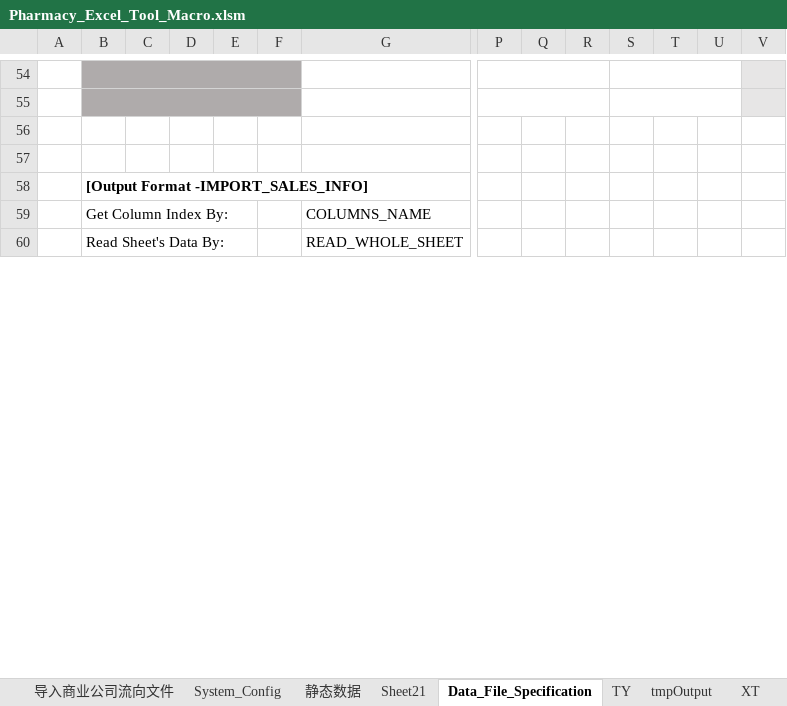
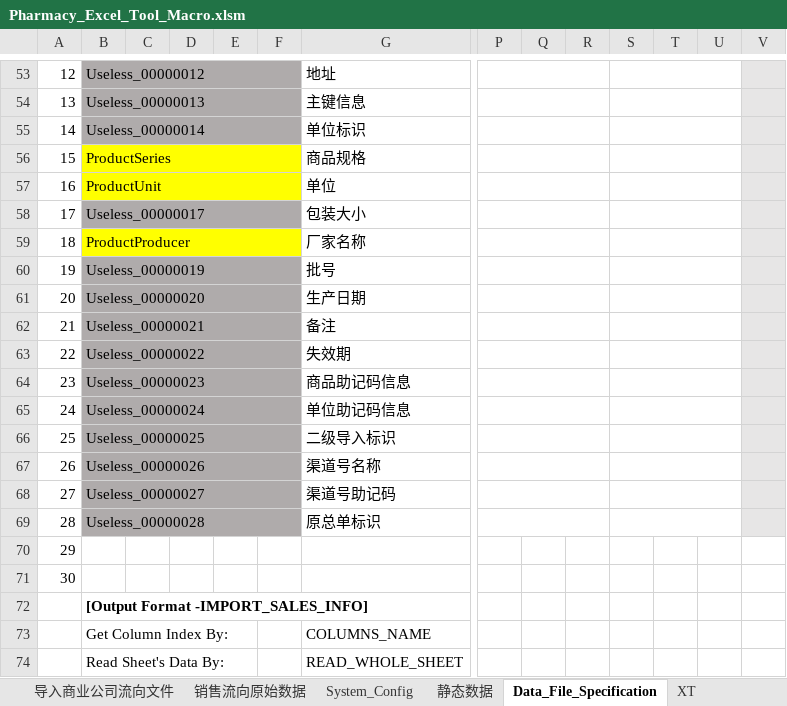
Before and after one commit to Thesaurus0/Pharmacy_Excel_Tool_Macro, an Excel workbook: Pharmacy_Excel_Tool_Macro.xlsm, sheet Data_File_Specification, drawn as a sheet; only a part is shown, gaps mark what is left out; values as stored, in another font and other column widths than the file's, no borders; removed rows and columns are numbered as before the commit, all else as after; rows hold the shown columns only; the diff covers the shown part only; the diff names each change by its address in the sheet, - before the commit and + after, or states it on an @@ line.

```diff
--- a/Pharmacy_Excel_Tool_Macro.xlsm (sheet Data_File_Specification)
+++ b/Pharmacy_Excel_Tool_Macro.xlsm (sheet Data_File_Specification)
-sheet tab: Sheet21
+sheet tab: 销售流向原始数据
-row 53: (empty)
+row 53: 12 | Useless_00000012 |  |  |  |  | 地址
-G54:K54 merged
-row 54: (empty)
+row 54: 13 | Useless_00000013 |  |  |  |  | 主键信息
-G55:K55 merged
-row 55: (empty)
+row 55: 14 | Useless_00000014 |  |  |  |  | 单位标识
-B55:F55 fill: none
+B55:F55 fill: #AFABAB
+B55:F55 merged
+P55:R55 merged
+S55:U55 merged
-V55:V56 fill: none
+V55:V56 fill: #E7E6E6
-row 56: (empty)
+row 56: 15 | ProductSeries |  |  |  |  | 商品规格
-B56:F56 fill: none
+B56:F56 fill: #FFFF00
+B56:F56 merged
+P56:R56 merged
+S56:U56 merged
+row 57: 16 | ProductUnit |  |  |  |  | 单位
+row 58: 17 | Useless_00000017 |  |  |  |  | 包装大小
+row 59: 18 | ProductProducer |  |  |  |  | 厂家名称
+row 60: 19 | Useless_00000019 |  |  |  |  | 批号
+row 61: 20 | Useless_00000020 |  |  |  |  | 生产日期
+row 62: 21 | Useless_00000021 |  |  |  |  | 备注
+row 63: 22 | Useless_00000022 |  |  |  |  | 失效期
+row 64: 23 | Useless_00000023 |  |  |  |  | 商品助记码信息
+row 65: 24 | Useless_00000024 |  |  |  |  | 单位助记码信息
+row 66: 25 | Useless_00000025 |  |  |  |  | 二级导入标识
+row 67: 26 | Useless_00000026 |  |  |  |  | 渠道号名称
+row 68: 27 | Useless_00000027 |  |  |  |  | 渠道号助记码
+row 69: 28 | Useless_00000028 |  |  |  |  | 原总单标识
+row 70: 29
+row 71: 30
```
Also changed, not shown: 1 removed row, 80 edited cells, cell formats and merged cells elsewhere in this sheet, sheet tmpOutput, sheet System_Config, sheet GY, sheet 静态数据, other sheet tabs, charts or pictures, 11 other files.
